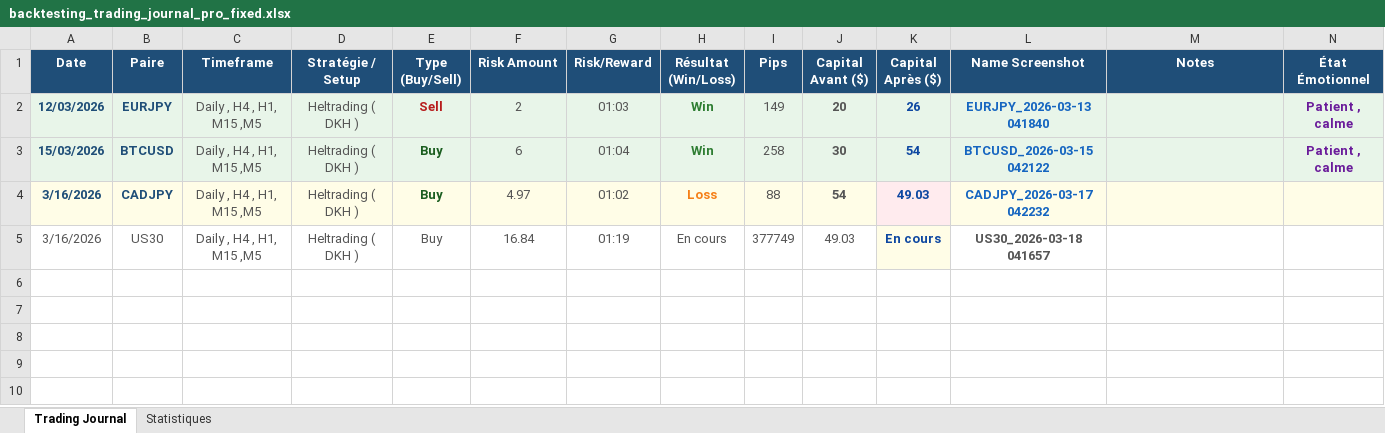
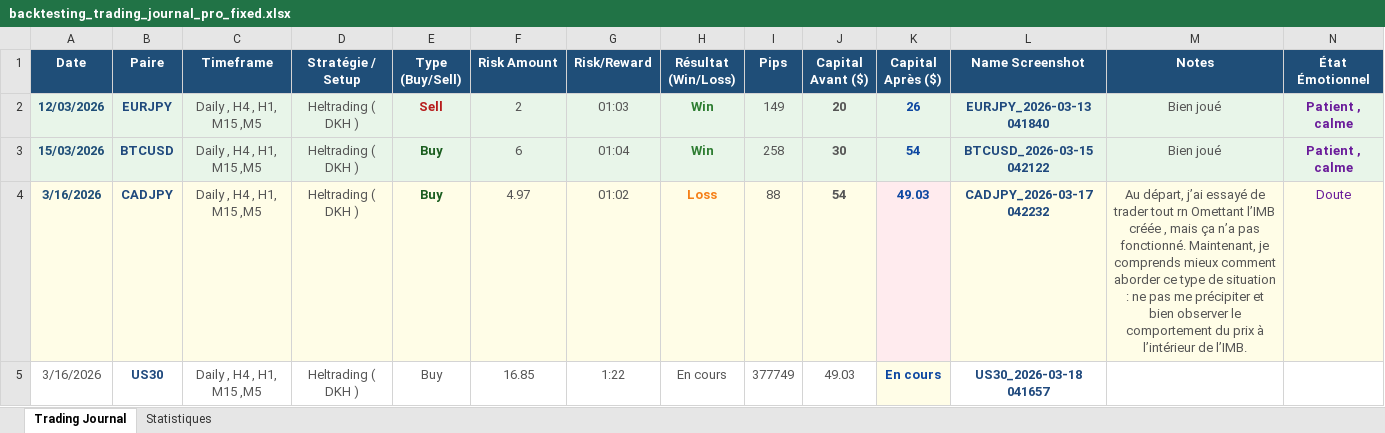
Before and after one commit to Helvis-Ibis/journal_trading, an Excel workbook: backtesting_trading_journal_pro_fixed.xlsx, sheet Trading Journal, drawn as a sheet; values as stored, in another font and other column widths than the file's, no borders; conditional formats and table styles not drawn; the diff names each change by its address in the sheet, - before the commit and + after, or states it on an @@ line.

```diff
--- a/backtesting_trading_journal_pro_fixed.xlsx (sheet Trading Journal)
+++ b/backtesting_trading_journal_pro_fixed.xlsx (sheet Trading Journal)
-L2:L4 text colour: #1565C0
+L2:L4 text colour: #1F497D
-M2:M3 (Notes): (empty)
+M2:M3 (Notes): Bien joué
-M4 (Notes): (empty)
+M4 (Notes): Au départ, j’ai essayé de trader tout rn Omettant l’IMB créée , mais ça n’a pas fonctionné. Maintenant, je comprends mieux comment aborder ce type de situation : ne pas me précipiter et bien observer le comportement du prix à l’intérieur de l’IMB.
-N4 (État Émotionnel): (empty)
+N4 (État Émotionnel): Doute
@@ B5 bold: off → on, text colour: #555555 → #1F497D @@
-F5 (Risk Amount): 16.84
+F5 (Risk Amount): 16.85
-G5 (Risk/Reward): 01:19
+G5 (Risk/Reward): 1:22
-L5 text colour: #555555
+L5 text colour: #1F497D
```
Also changed, not shown: sheet Statistiques, 1 other file.
